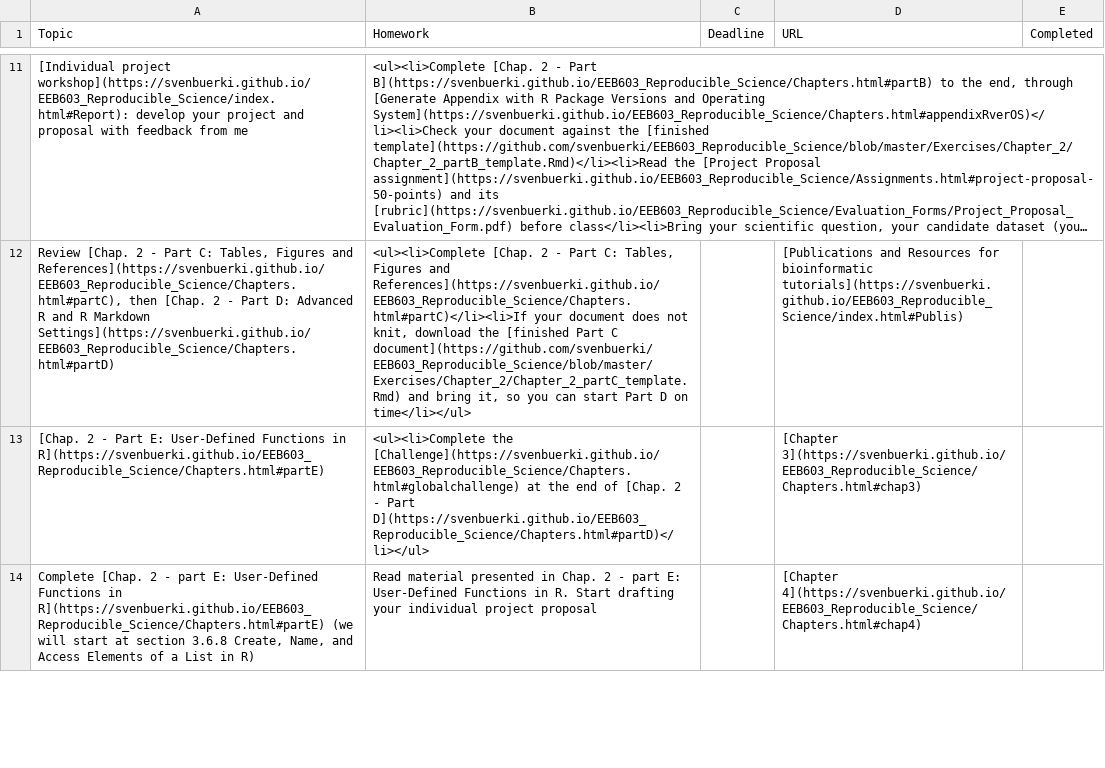
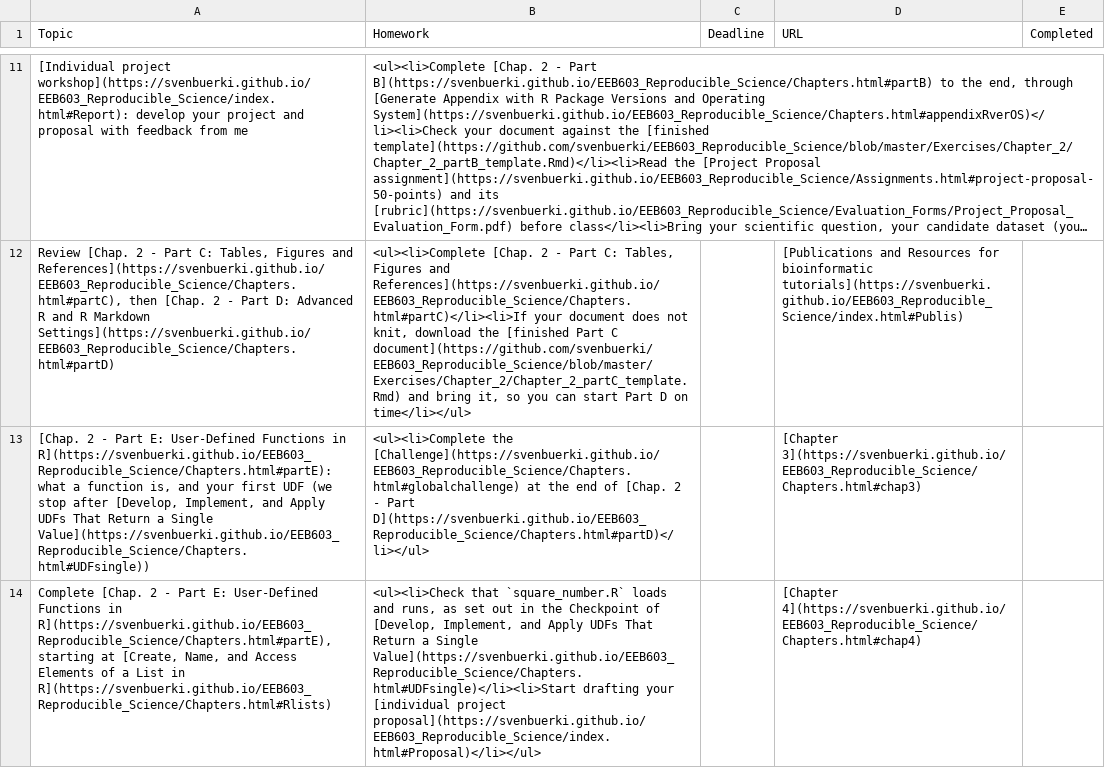
Before and after one commit to svenbuerki/EEB603_Reproducible_Science, a CSV file: Data/Timetable_EEB603_topic_tasks.csv, drawn as a sheet; only a part is shown, gaps mark what is left out; long unchanged cells end in …; the diff covers the shown part only; the diff names each change by its address in the sheet, - before the commit and + after, or states it on an @@ line.

Commit message:
Updated Chapter 2 - Part E and Schedule

```diff
--- a/Data/Timetable_EEB603_topic_tasks.csv
+++ b/Data/Timetable_EEB603_topic_tasks.csv
-A13 (Topic): …Functions in R](https://svenbuerki.github.io/EEB603_Reproducible_Science/Chapters.html#partE)
+A13 (Topic): …Functions in R](https://svenbuerki.github.io/EEB603_Reproducible_Science/Chapters.html#partE): what a function is, and your first UDF (we stop after [Develop, Implement, and Apply UDFs That Return a Single Value](https://svenbuerki.github.io/EEB603_Reproducible_Science/Chapters.html#UDFsingle))
-A14 (Topic): …2 - part E: User-Defined Functions in R](https://svenbuerki.github.io/EEB603_Reproducible_Science/Chapters.html#partE) (we will start at section 3.6.8 Create, Name, and Access Elements of a List in R)
+A14 (Topic): …2 - Part E: User-Defined Functions in R](https://svenbuerki.github.io/EEB603_Reproducible_Science/Chapters.html#partE), starting at [Create, Name, and Access Elements of a List in R](https://svenbuerki.github.io/EEB603_Reproducible_Science/Chapters.html#Rlists)
-B14 (Homework): Read material presented in Chap. 2 - part E: User-Defined Functions in R. Start drafting your individual project proposal
+B14 (Homework): <ul><li>Check that `square_number.R` loads and runs, as set out in the Checkpoint of [Develop, Implement, and Apply UDFs That Return a Single Value](https://svenbuerki.github.io/EEB603_Reproducible_Science/Chapters.html#UDFsingle)</li><li>Start drafting your [individual project proposal](https://svenbuerki.github.io/EEB603_Reproducible_Science/index.html#Proposal)</li></ul>
```
Also changed, not shown: 1 edited cell elsewhere in this file, 3 other files.
